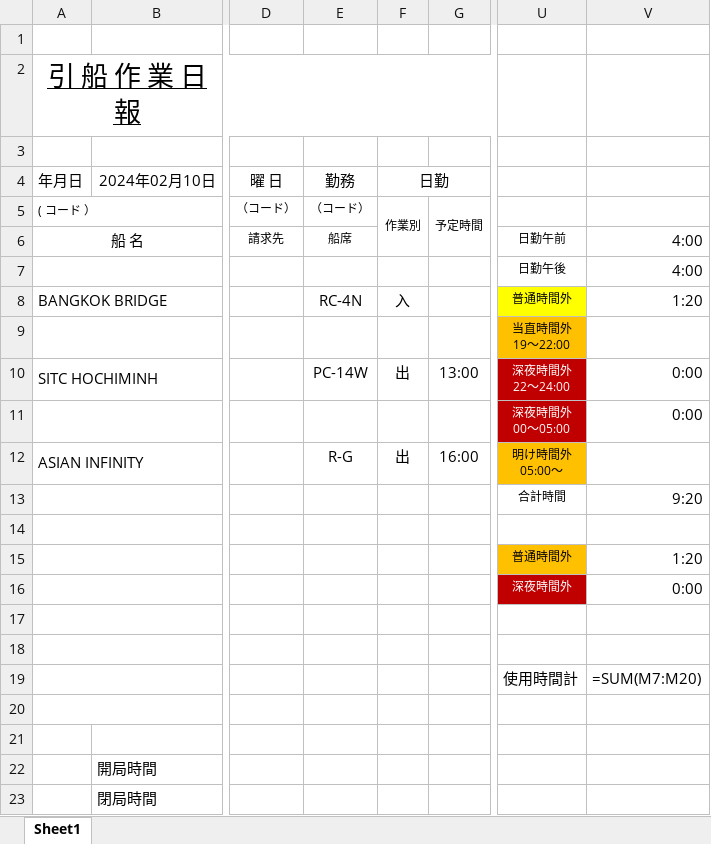
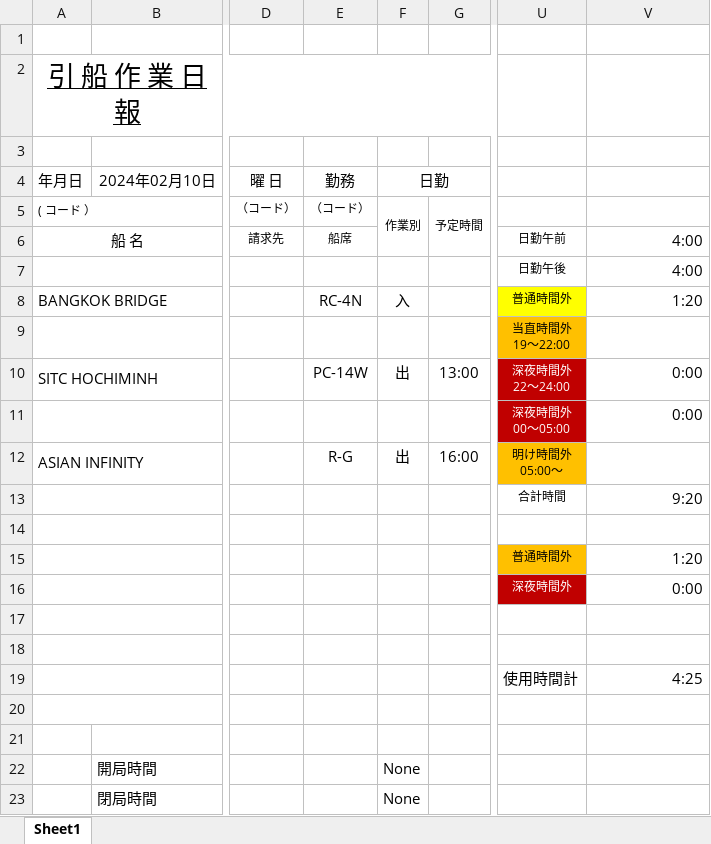
Before and after one commit to HideakiKuroda/flask-asaka, an Excel workbook: dailyWorkReports/2024-02-10「あさか丸」日勤ー作業日報(1).xlsx, sheet Sheet1, drawn as a sheet; only a part is shown, gaps mark what is left out; values as stored, in another font and other column widths than the file's, no borders; formulas without a stored value are shown as written; the diff names each change by its address in the sheet, - before the commit and + after, or states it on an @@ line.

```diff
--- a/dailyWorkReports/2024-02-10「あさか丸」日勤ー作業日報(1).xlsx (sheet Sheet1)
+++ b/dailyWorkReports/2024-02-10「あさか丸」日勤ー作業日報(1).xlsx (sheet Sheet1)
-V19: =SUM(M7:M20)
+V19: 4:25
-F22:F23: (empty)
+F22:F23: None
```
Also changed, not shown: dailyWorkReports/2024-02-02「あさか丸」日勤ー作業日報(1).xlsx, dailyWorkReports/2024-02-06「あさか丸」当直ー作業日報(1).xlsx, 13 other files.
